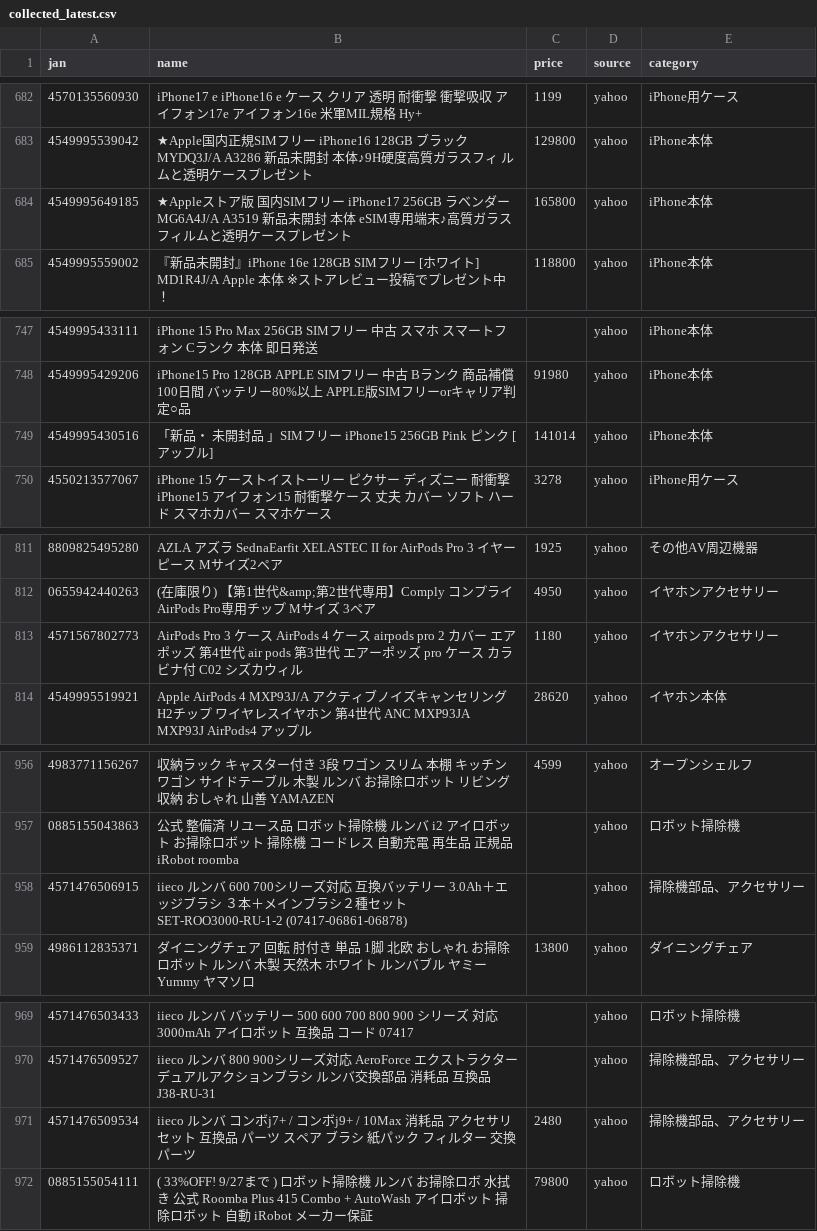
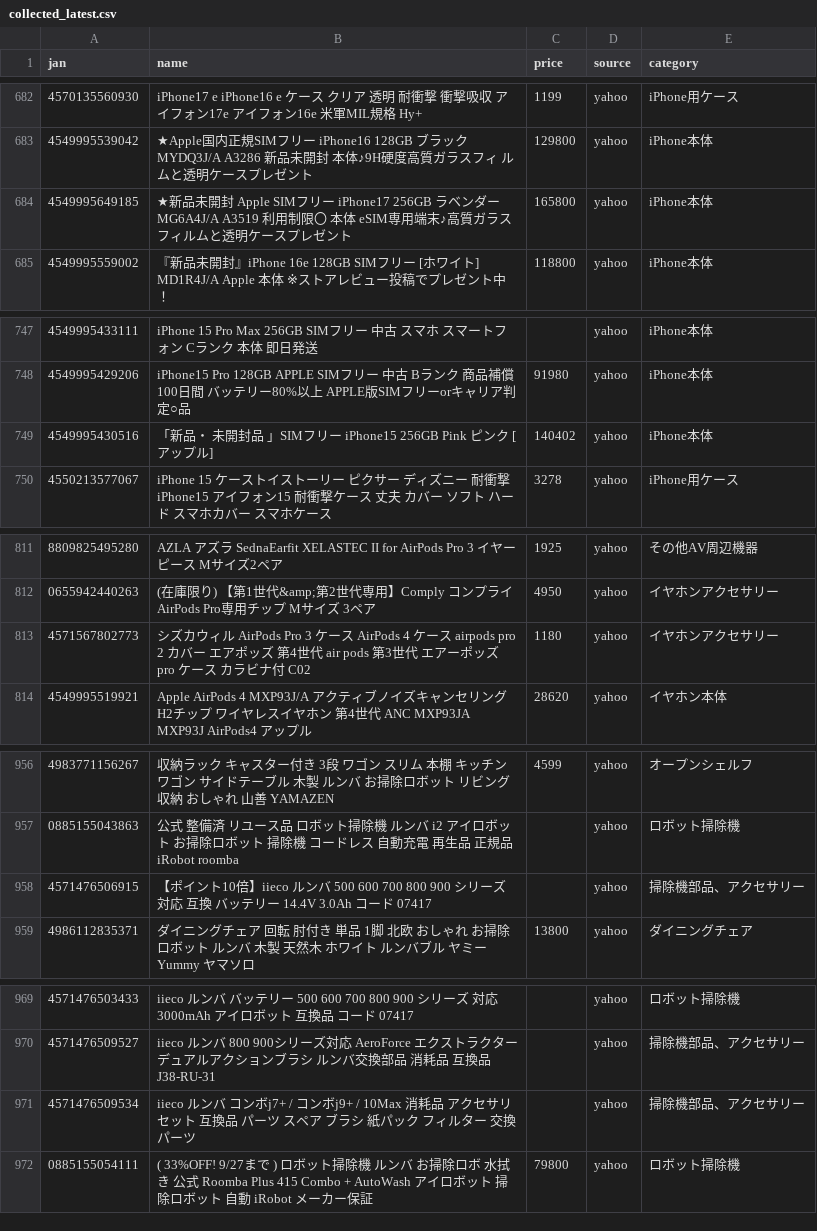
Before and after one commit to TAKUYA-1187/Claude, a CSV file: price_comparison/data/collected/collected_latest.csv, drawn as a sheet; only a part is shown, gaps mark what is left out; the diff covers the shown part only.

```diff
--- a/price_comparison/data/collected/collected_latest.csv
+++ b/price_comparison/data/collected/collected_latest.csv
@@ -683,3 +683,3 @@
 4549995539042,★Apple国内正規SIMフリー iPhone16 128GB ブラック MYDQ3J/A A3286 新品未開封 本体♪9H硬度高質ガラスフィ ルムと透明ケースプレゼント,129800,yahoo,iPhone本体
-4549995649185,★Appleストア版 国内SIMフリー iPhone17 256GB ラベンダー MG6A4J/A A3519 新品未開封 本体  eSIM専用端末♪高質ガラスフィルムと透明ケースプレゼント,165800,yahoo,iPhone本体
+4549995649185,★新品未開封 Apple SIMフリー iPhone17 256GB ラベンダー MG6A4J/A A3519 利用制限〇 本体  eSIM専用端末♪高質ガラスフィルムと透明ケースプレゼント,165800,yahoo,iPhone本体
 4549995559002,『新品未開封』iPhone 16e 128GB SIMフリー [ホワイト] MD1R4J/A Apple 本体 ※ストアレビュー投稿でプレゼント中！,118800,yahoo,iPhone本体
@@ -748,3 +748,3 @@
 4549995429206,iPhone15 Pro 128GB APPLE SIMフリー 中古 Bランク 商品補償100日間 バッテリー80%以上 APPLE版SIMフリーorキャリア判定○品,91980,yahoo,iPhone本体
-4549995430516,「新品・ 未開封品 」SIMフリー iPhone15 256GB Pink ピンク [アップル],141014,yahoo,iPhone本体
+4549995430516,「新品・ 未開封品 」SIMフリー iPhone15 256GB Pink ピンク [アップル],140402,yahoo,iPhone本体
 4550213577067,iPhone 15 ケーストイストーリー ピクサー ディズニー 耐衝撃 iPhone15 アイフォン15 耐衝撃ケース 丈夫 カバー ソフト ハード スマホカバー スマホケース,3278,yahoo,iPhone用ケース
@@ -812,3 +812,3 @@
 0655942440263,(在庫限り) 【第1世代&amp;第2世代専用】Comply コンプライ AirPods Pro専用チップ Mサイズ 3ペア,4950,yahoo,イヤホンアクセサリー
-4571567802773,AirPods Pro 3 ケース AirPods 4 ケース airpods pro 2 カバー エアポッズ 第4世代 air pods 第3世代 エアーポッズ pro ケース カラビナ付 C02 シズカウィル,1180,yahoo,イヤホンアクセサリー
+4571567802773,シズカウィル AirPods Pro 3 ケース AirPods 4 ケース airpods pro 2 カバー エアポッズ 第4世代 air pods 第3世代 エアーポッズ pro ケース カラビナ付 C02,1180,yahoo,イヤホンアクセサリー
 4549995519921,Apple AirPods 4 MXP93J/A アクティブノイズキャンセリング H2チップ ワイヤレスイヤホン 第4世代 ANC MXP93JA MXP93J AirPods4 アップル,28620,yahoo,イヤホン本体
@@ -957,3 +957,3 @@
 0885155043863,公式 整備済 リユース品 ロボット掃除機 ルンバ i2 アイロボット お掃除ロボット 掃除機 コードレス 自動充電 再生品 正規品 iRobot roomba,,yahoo,ロボット掃除機
-4571476506915,iieco ルンバ 600 700シリーズ対応 互換バッテリー 3.0Ah＋エッジブラシ ３本＋メインブラシ２種セット SET-ROO3000-RU-1-2 (07417-06861-06878),,yahoo,掃除機部品、アクセサリー
+4571476506915,【ポイント10倍】iieco ルンバ 500 600 700 800 900 シリーズ対応 互換 バッテリー 14.4V 3.0Ah コード 07417,,yahoo,掃除機部品、アクセサリー
 4986112835371,ダイニングチェア 回転 肘付き 単品 1脚 北欧 おしゃれ お掃除ロボット ルンバ 木製 天然木 ホワイト ルンバブル ヤミー Yummy ヤマソロ,13800,yahoo,ダイニングチェア
@@ -970,3 +970,3 @@
 4571476509527,iieco ルンバ 800 900シリーズ対応 AeroForce エクストラクター デュアルアクションブラシ ルンバ交換部品 消耗品 互換品 J38-RU-31,,yahoo,掃除機部品、アクセサリー
-4571476509534,iieco ルンバ コンボj7+ / コンボj9+ / 10Max 消耗品 アクセサリセット 互換品 パーツ スペア ブラシ 紙パック フィルター 交換 パーツ,2480,yahoo,掃除機部品、アクセサリー
+4571476509534,iieco ルンバ コンボj7+ / コンボj9+ / 10Max 消耗品 アクセサリセット 互換品 パーツ スペア ブラシ 紙パック フィルター 交換 パーツ,,yahoo,掃除機部品、アクセサリー
 0885155054111,( 33%OFF! 9/27まで ) ロボット掃除機 ルンバ お掃除ロボ 水拭き 公式 Roomba Plus 415 Combo + AutoWash アイロボット 掃除ロボット 自動 iRobot メーカー保証,79800,yahoo,ロボット掃除機
```
Also changed, not shown: 8 added rows and 20 edited cells elsewhere in this file, 1 other file.
